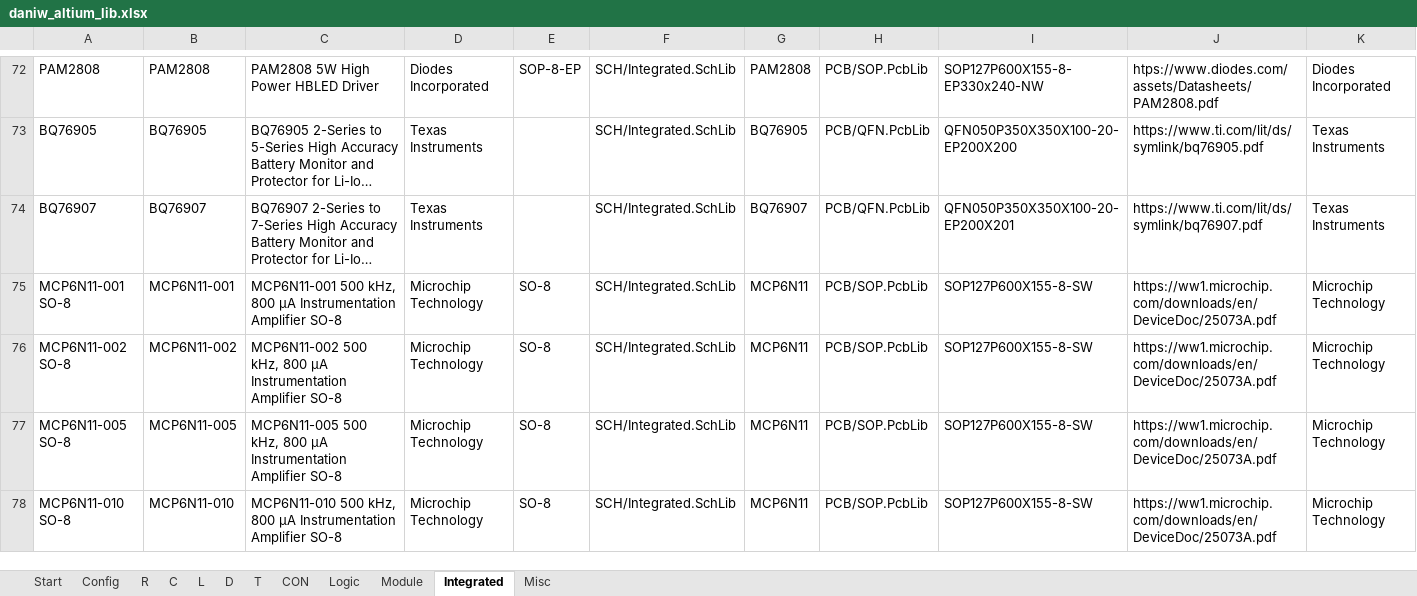
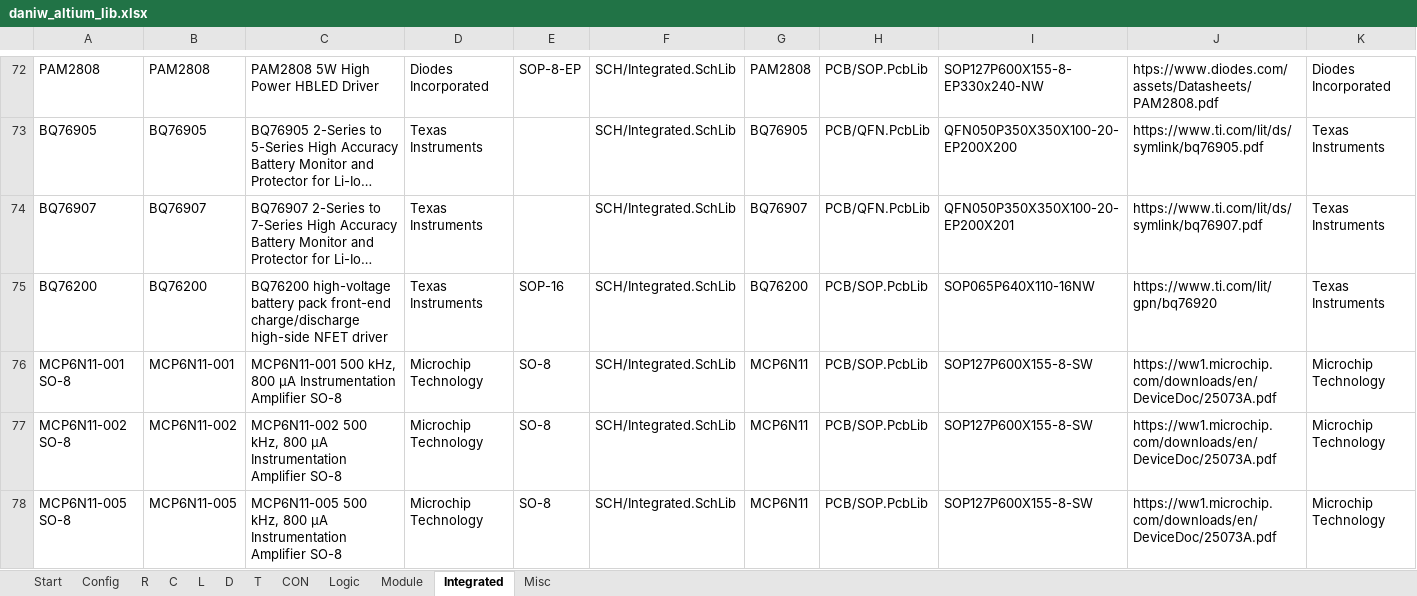
Before and after one commit to daniw/altium_lib, an Excel workbook: daniw_altium_lib.xlsx, sheet Integrated, drawn as a sheet; only a part is shown, gaps mark what is left out; the shorter side is filled out with more unchanged rows; long unchanged cells end in …; values as stored, in another font and other column widths than the file's, no borders; rows hold the shown columns only; the diff names each change by its address in the sheet, - before the commit and + after, or states it on an @@ line.

```diff
--- a/daniw_altium_lib.xlsx (sheet Integrated)
+++ b/daniw_altium_lib.xlsx (sheet Integrated)
+row 75: BQ76200 | BQ76200 | BQ76200 high-voltage battery pack front-end charge/discharge high-side NFET driver | Texas Instruments | SOP-16 | SCH/Integrated.SchLib | BQ76200 | PCB/SOP.PcbLib | SOP065P640X110-16NW | https://www.ti.com/lit/gpn/bq76920 | Texas Instruments
```
Also changed, not shown: 1 other file.
